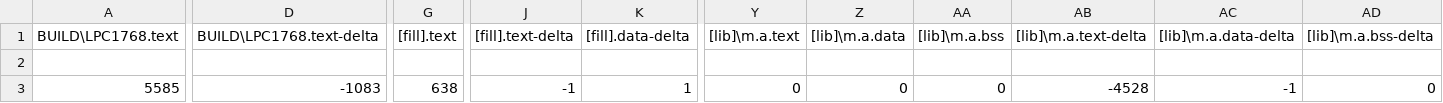
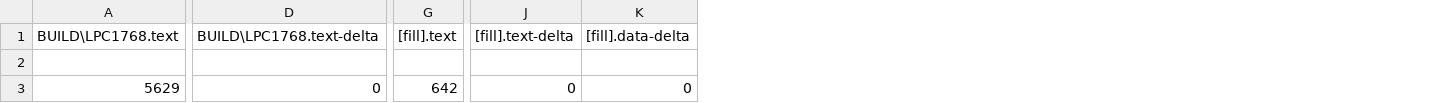
Before and after one commit to tiagomiotto/LowPower-FreeRTOS-MbedLPC1768, a CSV file: BUILD/LPC1768/GCC_ARM/Tese_map.csv, drawn as a sheet; only a part is shown, gaps mark what is left out; the diff covers the shown part only; the diff names each change by its address in the sheet, - before the commit and + after, or states it on an @@ line.

```diff
--- a/BUILD/LPC1768/GCC_ARM/Tese_map.csv
+++ b/BUILD/LPC1768/GCC_ARM/Tese_map.csv
-column Y ([lib]\m.a.text), row 3: 0
-column Z ([lib]\m.a.data), row 3: 0
-column AA ([lib]\m.a.bss), row 3: 0
-column AB ([lib]\m.a.text-delta), row 3: -4528
-column AC ([lib]\m.a.data-delta), row 3: -1
-column AD ([lib]\m.a.bss-delta), row 3: 0
-A3 (BUILD\LPC1768.text): 5585
+A3 (BUILD\LPC1768.text): 5629
-D3 (BUILD\LPC1768.text-delta): -1083
+D3 (BUILD\LPC1768.text-delta): 0
-G3 ([fill].text): 638
+G3 ([fill].text): 642
-J3 ([fill].text-delta): -1
+J3 ([fill].text-delta): 0
-K3 ([fill].data-delta): 1
+K3 ([fill].data-delta): 0
```
Also changed, not shown: 2 edited cells elsewhere in this file, 21 other files.
